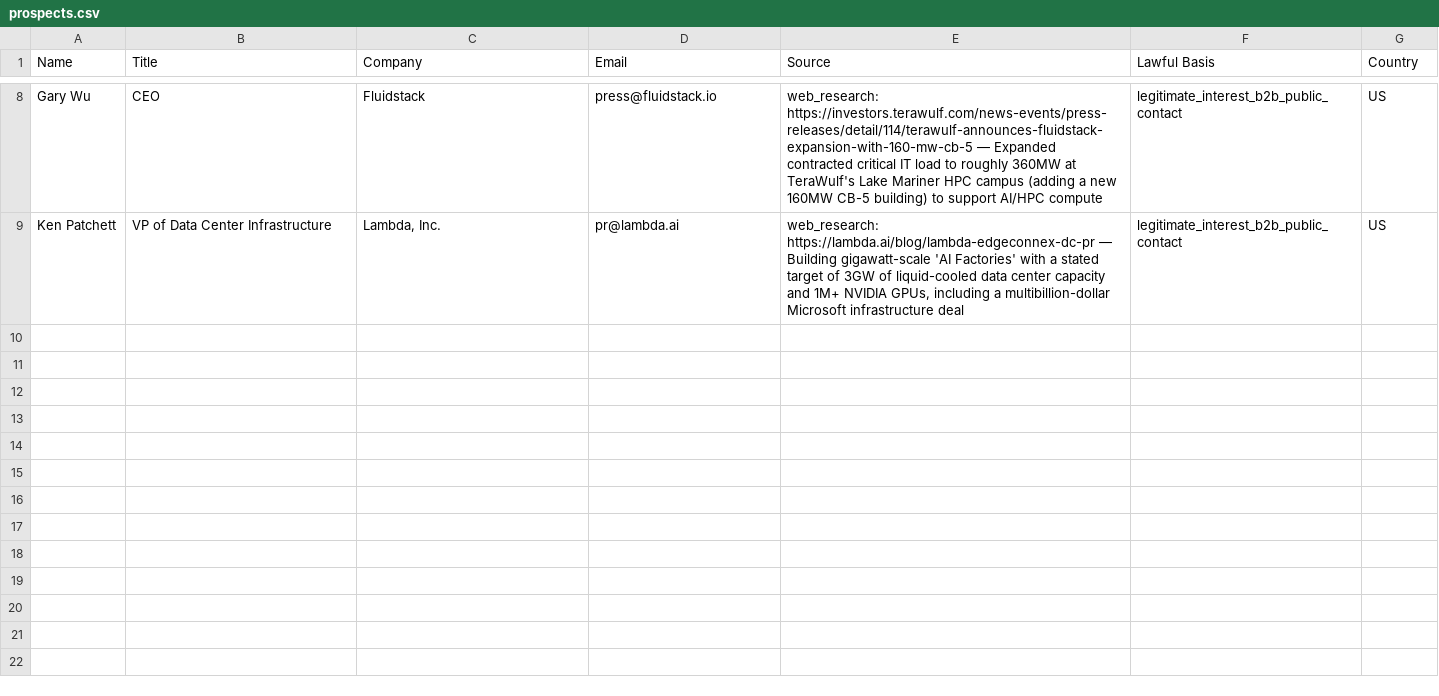
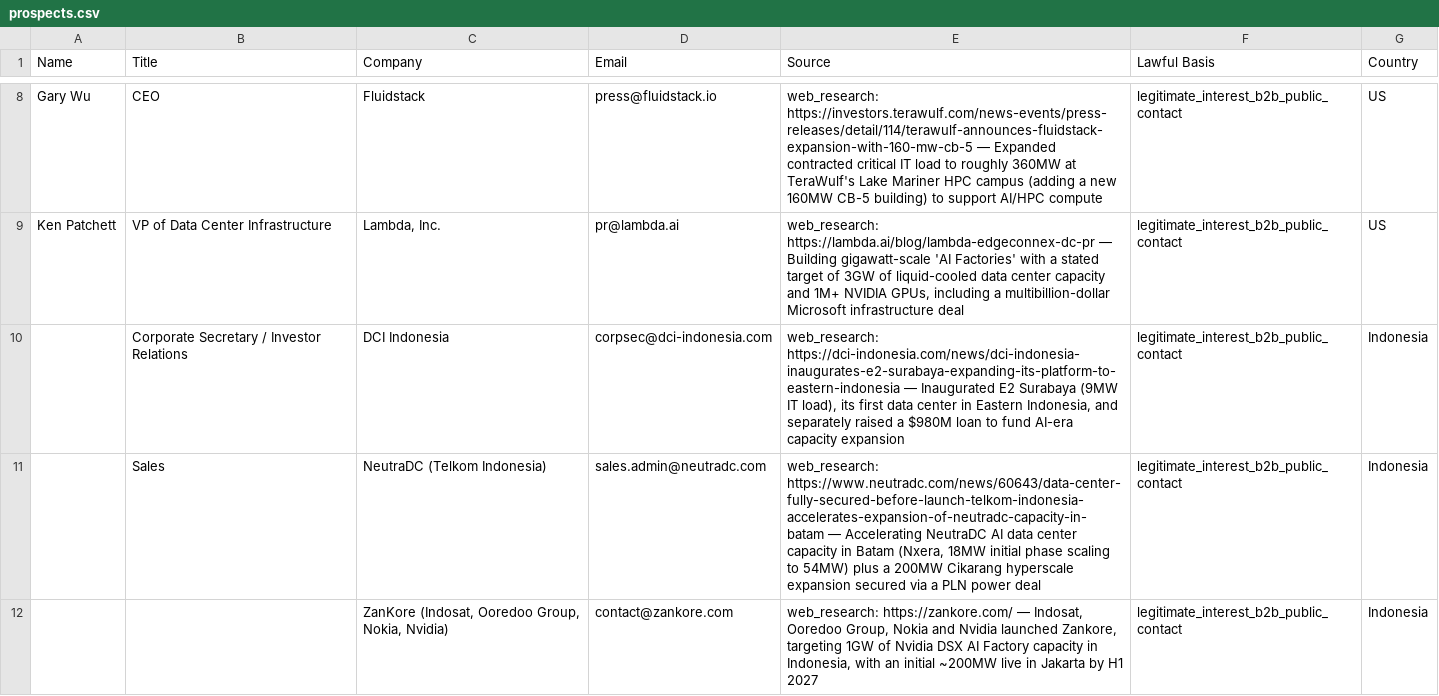
Before and after one commit to alotaibiabdullah836-png/Borealis-Outreach, a CSV file: data/prospects.csv, drawn as a sheet; only a part is shown, gaps mark what is left out; the diff covers the shown part only; the diff names each change by its address in the sheet, - before the commit and + after, or states it on an @@ line.

```diff
--- a/data/prospects.csv
+++ b/data/prospects.csv
+row 10:  | Corporate Secretary / Investor Relations | DCI Indonesia | corpsec@dci-indonesia.com | web_research: https://dci-indonesia.com/news/dci-indonesia-inaugurates-e2-surabaya-expanding-its-platform-to-eastern-indonesia — Inaugurated E2 Surabaya (9MW IT load), its first data center in Eastern Indonesia, and separately raised a $980M loan to fund AI-era capacity expansion | legitimate_interest_b2b_public_contact | Indonesia
+row 11:  | Sales | NeutraDC (Telkom Indonesia) | sales.admin@neutradc.com | web_research: https://www.neutradc.com/news/60643/data-center-fully-secured-before-launch-telkom-indonesia-accelerates-expansion-of-neutradc-capacity-in-batam — Accelerating NeutraDC AI data center capacity in Batam (Nxera, 18MW initial phase scaling to 54MW) plus a 200MW Cikarang hyperscale expansion secured via a PLN power deal | legitimate_interest_b2b_public_contact | Indonesia
+row 12:  |  | ZanKore (Indosat, Ooredoo Group, Nokia, Nvidia) | contact@zankore.com | web_research: https://zankore.com/ — Indosat, Ooredoo Group, Nokia and Nvidia launched Zankore, targeting 1GW of Nvidia DSX AI Factory capacity in Indonesia, with an initial ~200MW live in Jakarta by H1 2027 | legitimate_interest_b2b_public_contact | Indonesia
```
Also changed, not shown: 3 added rows elsewhere in this file, data/contact_form_queue.csv.
